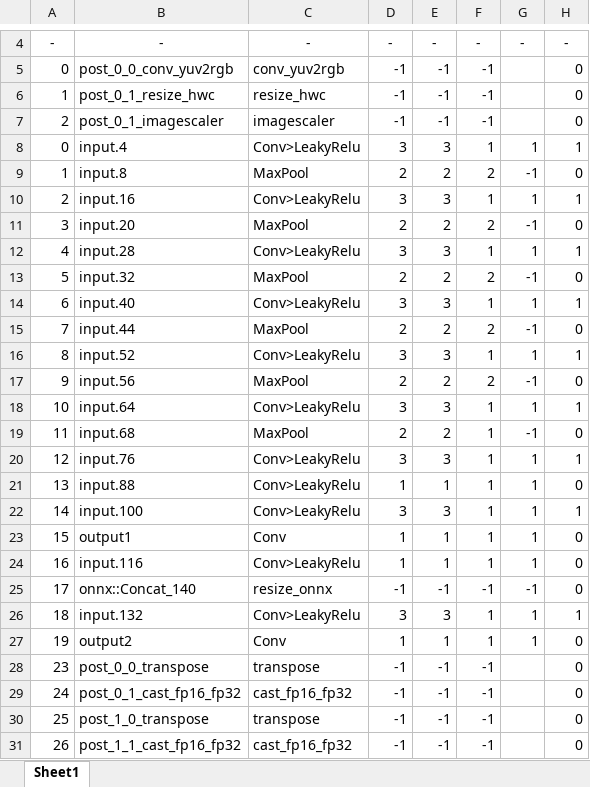
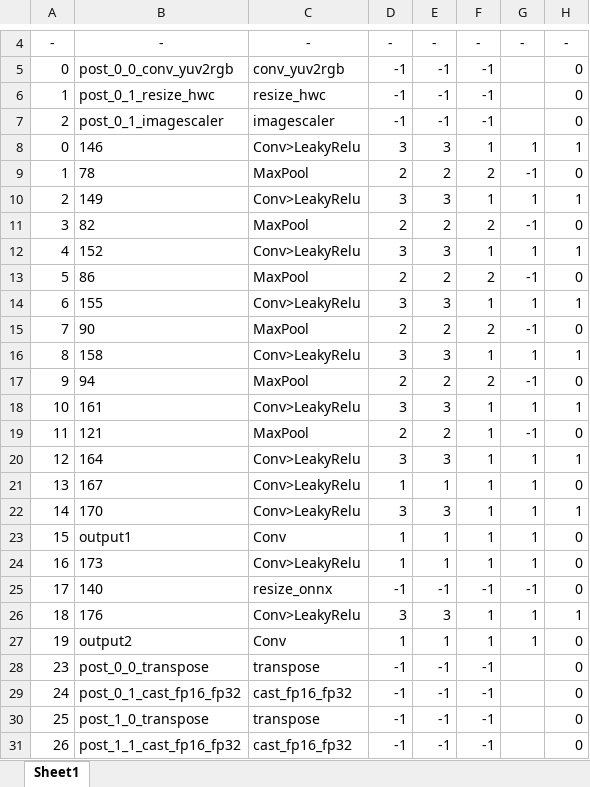
Before and after one commit to Ignitarium-Renesas/RZV2L_AiLibrary, an Excel workbook: 13_Car_ahead_departure_detection/Car_ahead_departure_detection_cam/exe/tiny_yolov3_cam/tiny_yolov3_cam_summary.xlsx, sheet Sheet1, drawn as a sheet; only a part is shown, gaps mark what is left out; values as stored, in another font and other column widths than the file's, no borders; conditional formats not drawn; the diff names each change by its address in the sheet, - before the commit and + after, or states it on an @@ line.

```diff
--- a/13_Car_ahead_departure_detection/Car_ahead_departure_detection_cam/exe/tiny_yolov3_cam/tiny_yolov3_cam_summary.xlsx (sheet Sheet1)
+++ b/13_Car_ahead_departure_detection/Car_ahead_departure_detection_cam/exe/tiny_yolov3_cam/tiny_yolov3_cam_summary.xlsx (sheet Sheet1)
-B8: input.4
+B8: 146
-B9: input.8
+B9: 78
-B10: input.16
+B10: 149
-B11: input.20
+B11: 82
-B12: input.28
+B12: 152
-B13: input.32
+B13: 86
-B14: input.40
+B14: 155
-B15: input.44
+B15: 90
-B16: input.52
+B16: 158
-B17: input.56
+B17: 94
-B18: input.64
+B18: 161
-B19: input.68
+B19: 121
-B20: input.76
+B20: 164
-B21: input.88
+B21: 167
-B22: input.100
+B22: 170
-B24: input.116
+B24: 173
-B25: onnx::Concat_140
+B25: 140
-B26: input.132
+B26: 176
```
Also changed, not shown: 13_Car_ahead_departure_detection/Car_ahead_departure_detection_usbcam/exe/tinyyolov3_cam/tinyyolov3_cam_summary.xlsx, 58 other files.
